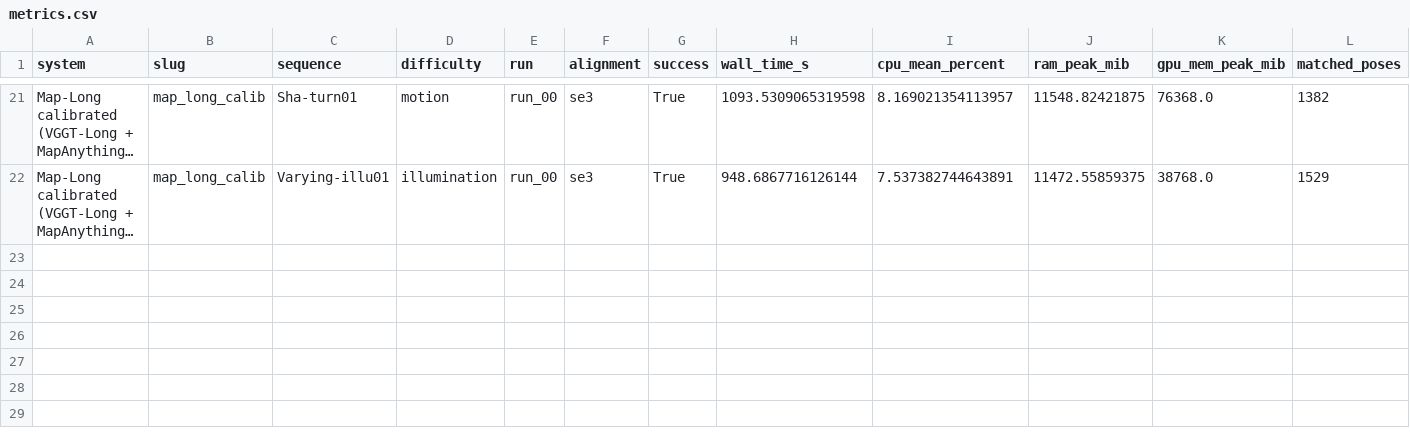
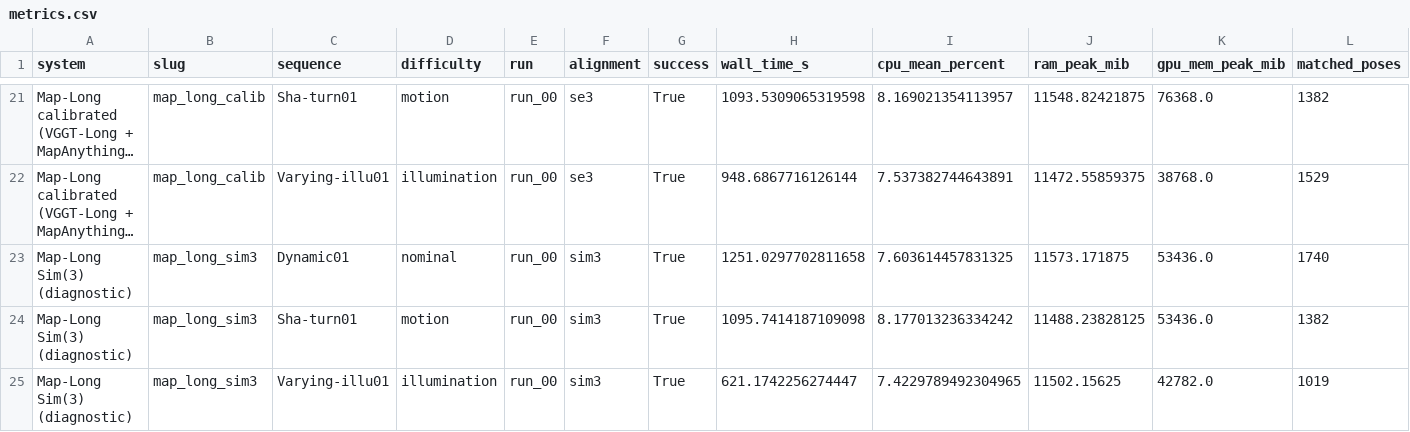
Before and after one commit to eliasbitsch/bEARL, a CSV file: results/metrics.csv, drawn as a sheet; only a part is shown, gaps mark what is left out; long unchanged cells end in …; rows hold the shown columns only; the diff names each change by its address in the sheet, - before the commit and + after, or states it on an @@ line.

```diff
--- a/results/metrics.csv
+++ b/results/metrics.csv
+row 23: Map-Long Sim(3) (diagnostic) | map_long_sim3 | Dynamic01 | nominal | run_00 | sim3 | True | 1251.0297702811658 | 7.603614457831325 | 11573.171875 | 53436.0 | 1740
+row 24: Map-Long Sim(3) (diagnostic) | map_long_sim3 | Sha-turn01 | motion | run_00 | sim3 | True | 1095.7414187109098 | 8.177013236334242 | 11488.23828125 | 53436.0 | 1382
+row 25: Map-Long Sim(3) (diagnostic) | map_long_sim3 | Varying-illu01 | illumination | run_00 | sim3 | True | 621.1742256274447 | 7.4229789492304965 | 11502.15625 | 42782.0 | 1019
```
Also changed, not shown: results/map_metrics.csv, results/summary.csv, 25 other files.
